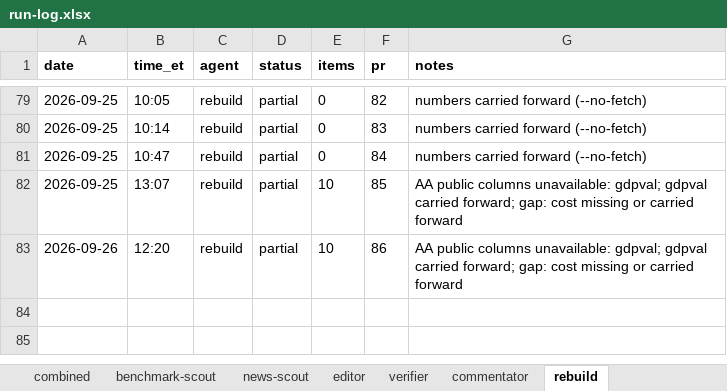
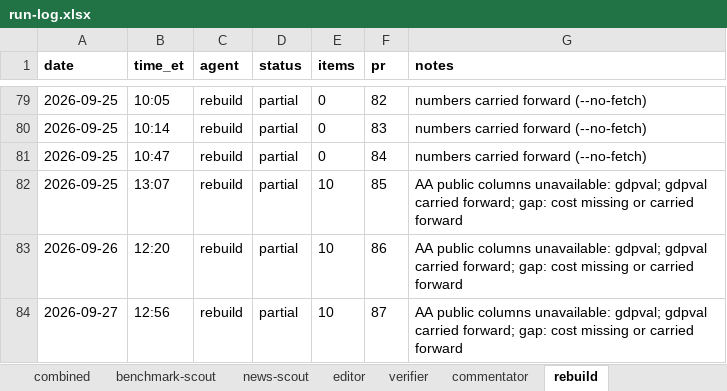
Before and after one commit to jwatson7399/ai-auditing-dashboard, an Excel workbook: log/run-log.xlsx, sheet rebuild, drawn as a sheet; only a part is shown, gaps mark what is left out; values as stored, in another font and other column widths than the file's, no borders; the diff names each change by its address in the sheet, - before the commit and + after, or states it on an @@ line.

Commit message:
Daily rebuild 2026-09-27 (run 88)

```diff
--- a/log/run-log.xlsx (sheet rebuild)
+++ b/log/run-log.xlsx (sheet rebuild)
+row 84: 2026-09-27 | 12:56 | rebuild | partial | 10 | 87 | AA public columns unavailable: gdpval; gdpval carried forward; gap: cost missing or carried forward
```
Also changed, not shown: sheet combined, 4 other files.
